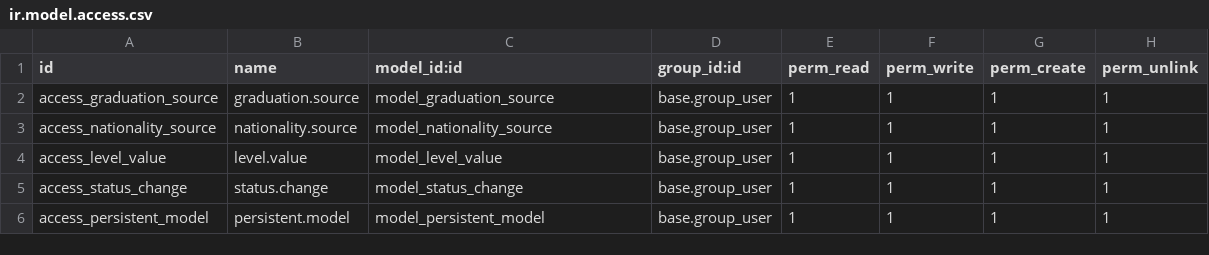
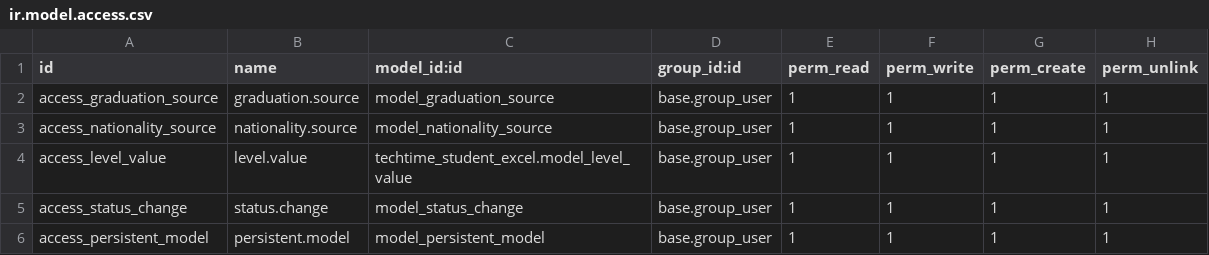
Before and after one commit to anujtechtime/test, a CSV file: almaaqal_fields/security/ir.model.access.csv, drawn as a sheet.

Commit message:
added

```diff
--- a/almaaqal_fields/security/ir.model.access.csv
+++ b/almaaqal_fields/security/ir.model.access.csv
@@ -3,3 +3,3 @@ access_graduation_source,graduation.source,model_graduation_source,base.group_us
 access_nationality_source,nationality.source,model_nationality_source,base.group_user,1,1,1,1
-access_level_value,level.value,model_level_value,base.group_user,1,1,1,1
+access_level_value,level.value,techtime_student_excel.model_level_value,base.group_user,1,1,1,1
 access_status_change,status.change,model_status_change,base.group_user,1,1,1,1
```
